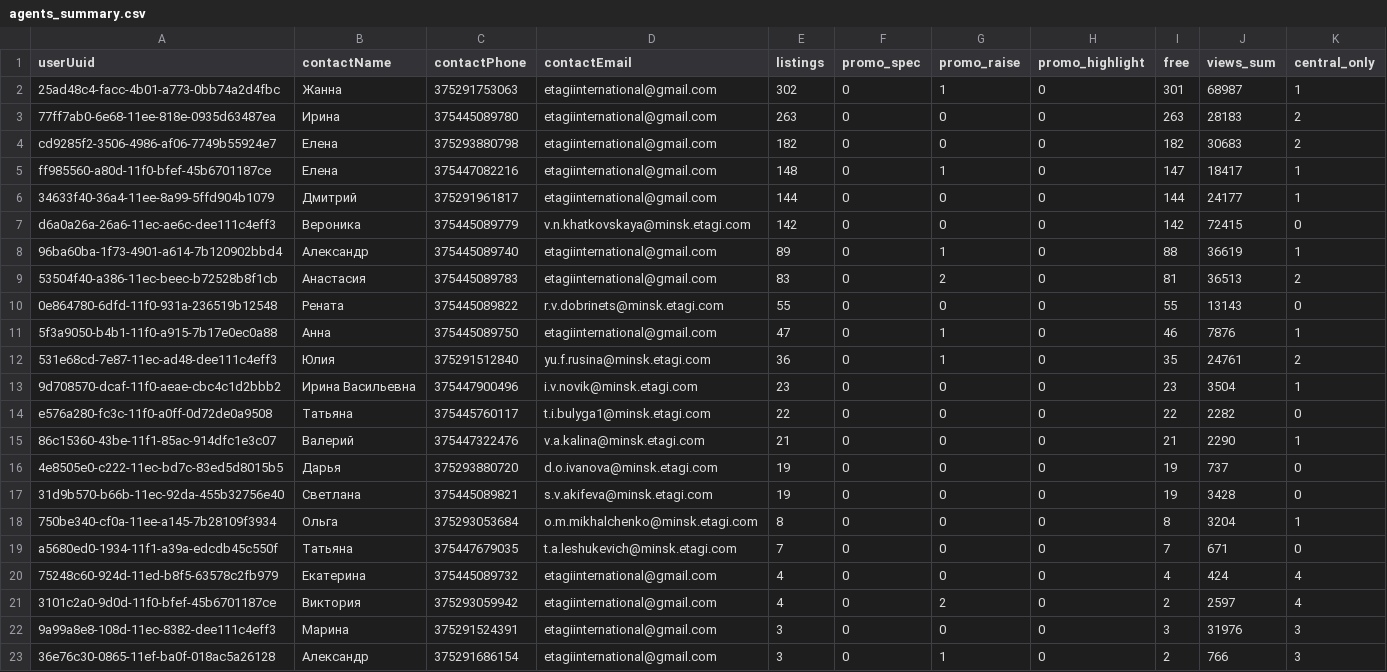
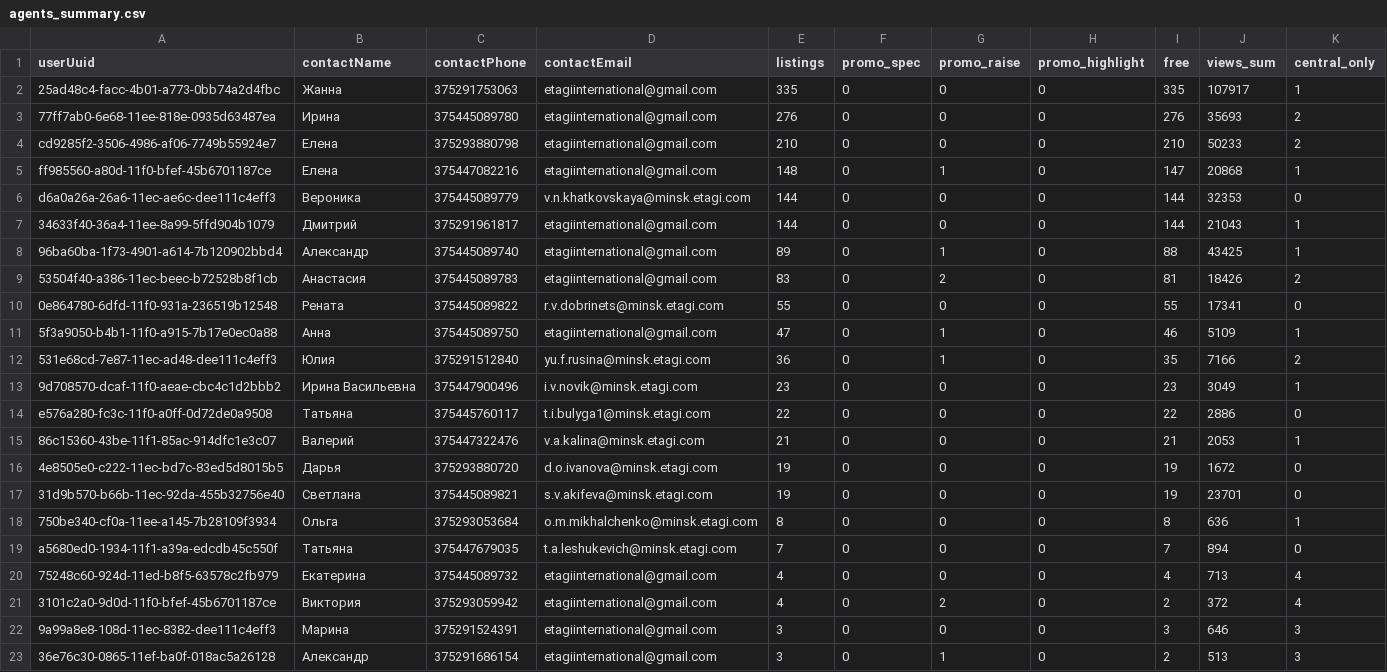
Before and after one commit to antonina-katlinskaya/realt-collector, a CSV file: data/analytics/agents_summary.csv, drawn as a sheet; only a part is shown; the diff covers the shown part only.

Commit message:
data: snapshot 2026-10-09T13:47Z

```diff
--- a/data/analytics/agents_summary.csv
+++ b/data/analytics/agents_summary.csv
@@ -1,23 +1,23 @@
 userUuid,contactName,contactPhone,contactEmail,listings,promo_spec,promo_raise,promo_highlight,free,views_sum,central_only
-25ad48c4-facc-4b01-a773-0bb74a2d4fbc,Жанна,375291753063,etagiinternational@gmail.com,302,0,1,0,301,68987,1
-77ff7ab0-6e68-11ee-818e-0935d63487ea,Ирина,375445089780,etagiinternational@gmail.com,263,0,0,0,263,28183,2
-cd9285f2-3506-4986-af06-7749b55924e7,Елена,375293880798,etagiinternational@gmail.com,182,0,0,0,182,30683,2
-ff985560-a80d-11f0-bfef-45b6701187ce,Елена,375447082216,etagiinternational@gmail.com,148,0,1,0,147,18417,1
-34633f40-36a4-11ee-8a99-5ffd904b1079,Дмитрий,375291961817,etagiinternational@gmail.com,144,0,0,0,144,24177,1
-d6a0a26a-26a6-11ec-ae6c-dee111c4eff3,Вероника,375445089779,v.n.khatkovskaya@minsk.etagi.com,142,0,0,0,142,72415,0
-96ba60ba-1f73-4901-a614-7b120902bbd4,Александр,375445089740,etagiinternational@gmail.com,89,0,1,0,88,36619,1
-53504f40-a386-11ec-beec-b72528b8f1cb,Анастасия,375445089783,etagiinternational@gmail.com,83,0,2,0,81,36513,2
-0e864780-6dfd-11f0-931a-236519b12548,Рената,375445089822,r.v.dobrinets@minsk.etagi.com,55,0,0,0,55,13143,0
-5f3a9050-b4b1-11f0-a915-7b17e0ec0a88,Анна,375445089750,etagiinternational@gmail.com,47,0,1,0,46,7876,1
-531e68cd-7e87-11ec-ad48-dee111c4eff3,Юлия,375291512840,yu.f.rusina@minsk.etagi.com,36,0,1,0,35,24761,2
-9d708570-dcaf-11f0-aeae-cbc4c1d2bbb2,Ирина Васильевна,375447900496,i.v.novik@minsk.etagi.com,23,0,0,0,23,3504,1
-e576a280-fc3c-11f0-a0ff-0d72de0a9508,Татьяна,375445760117,t.i.bulyga1@minsk.etagi.com,22,0,0,0,22,2282,0
-86c15360-43be-11f1-85ac-914dfc1e3c07,Валерий,375447322476,v.a.kalina@minsk.etagi.com,21,0,0,0,21,2290,1
-4e8505e0-c222-11ec-bd7c-83ed5d8015b5,Дарья,375293880720,d.o.ivanova@minsk.etagi.com,19,0,0,0,19,737,0
-31d9b570-b66b-11ec-92da-455b32756e40,Светлана,375445089821,s.v.akifeva@minsk.etagi.com,19,0,0,0,19,3428,0
-750be340-cf0a-11ee-a145-7b28109f3934,Ольга,375293053684,o.m.mikhalchenko@minsk.etagi.com,8,0,0,0,8,3204,1
-a5680ed0-1934-11f1-a39a-edcdb45c550f,Татьяна,375447679035,t.a.leshukevich@minsk.etagi.com,7,0,0,0,7,671,0
-75248c60-924d-11ed-b8f5-63578c2fb979,Екатерина,375445089732,etagiinternational@gmail.com,4,0,0,0,4,424,4
-3101c2a0-9d0d-11f0-bfef-45b6701187ce,Виктория,375293059942,etagiinternational@gmail.com,4,0,2,0,2,2597,4
-9a99a8e8-108d-11ec-8382-dee111c4eff3,Марина,375291524391,etagiinternational@gmail.com,3,0,0,0,3,31976,3
-36e76c30-0865-11ef-ba0f-018ac5a26128,Александр,375291686154,etagiinternational@gmail.com,3,0,1,0,2,766,3
+25ad48c4-facc-4b01-a773-0bb74a2d4fbc,Жанна,375291753063,etagiinternational@gmail.com,335,0,0,0,335,107917,1
+77ff7ab0-6e68-11ee-818e-0935d63487ea,Ирина,375445089780,etagiinternational@gmail.com,276,0,0,0,276,35693,2
+cd9285f2-3506-4986-af06-7749b55924e7,Елена,375293880798,etagiinternational@gmail.com,210,0,0,0,210,50233,2
+ff985560-a80d-11f0-bfef-45b6701187ce,Елена,375447082216,etagiinternational@gmail.com,148,0,1,0,147,20868,1
+d6a0a26a-26a6-11ec-ae6c-dee111c4eff3,Вероника,375445089779,v.n.khatkovskaya@minsk.etagi.com,144,0,0,0,144,32353,0
+34633f40-36a4-11ee-8a99-5ffd904b1079,Дмитрий,375291961817,etagiinternational@gmail.com,144,0,0,0,144,21043,1
+96ba60ba-1f73-4901-a614-7b120902bbd4,Александр,375445089740,etagiinternational@gmail.com,89,0,1,0,88,43425,1
+53504f40-a386-11ec-beec-b72528b8f1cb,Анастасия,375445089783,etagiinternational@gmail.com,83,0,2,0,81,18426,2
+0e864780-6dfd-11f0-931a-236519b12548,Рената,375445089822,r.v.dobrinets@minsk.etagi.com,55,0,0,0,55,17341,0
+5f3a9050-b4b1-11f0-a915-7b17e0ec0a88,Анна,375445089750,etagiinternational@gmail.com,47,0,1,0,46,5109,1
+531e68cd-7e87-11ec-ad48-dee111c4eff3,Юлия,375291512840,yu.f.rusina@minsk.etagi.com,36,0,1,0,35,7166,2
+9d708570-dcaf-11f0-aeae-cbc4c1d2bbb2,Ирина Васильевна,375447900496,i.v.novik@minsk.etagi.com,23,0,0,0,23,3049,1
+e576a280-fc3c-11f0-a0ff-0d72de0a9508,Татьяна,375445760117,t.i.bulyga1@minsk.etagi.com,22,0,0,0,22,2886,0
+86c15360-43be-11f1-85ac-914dfc1e3c07,Валерий,375447322476,v.a.kalina@minsk.etagi.com,21,0,0,0,21,2053,1
+4e8505e0-c222-11ec-bd7c-83ed5d8015b5,Дарья,375293880720,d.o.ivanova@minsk.etagi.com,19,0,0,0,19,1672,0
+31d9b570-b66b-11ec-92da-455b32756e40,Светлана,375445089821,s.v.akifeva@minsk.etagi.com,19,0,0,0,19,23701,0
+750be340-cf0a-11ee-a145-7b28109f3934,Ольга,375293053684,o.m.mikhalchenko@minsk.etagi.com,8,0,0,0,8,636,1
+a5680ed0-1934-11f1-a39a-edcdb45c550f,Татьяна,375447679035,t.a.leshukevich@minsk.etagi.com,7,0,0,0,7,894,0
+75248c60-924d-11ed-b8f5-63578c2fb979,Екатерина,375445089732,etagiinternational@gmail.com,4,0,0,0,4,713,4
+3101c2a0-9d0d-11f0-bfef-45b6701187ce,Виктория,375293059942,etagiinternational@gmail.com,4,0,2,0,2,372,4
+9a99a8e8-108d-11ec-8382-dee111c4eff3,Марина,375291524391,etagiinternational@gmail.com,3,0,0,0,3,646,3
+36e76c30-0865-11ef-ba0f-018ac5a26128,Александр,375291686154,etagiinternational@gmail.com,3,0,1,0,2,513,3
```
Also changed, not shown: 2 added rows, 2 removed rows and 32 edited cells elsewhere in this file, data/analytics/quarters_summary.csv, 7 other files.
